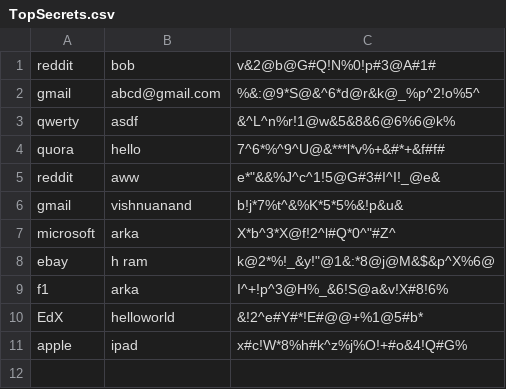
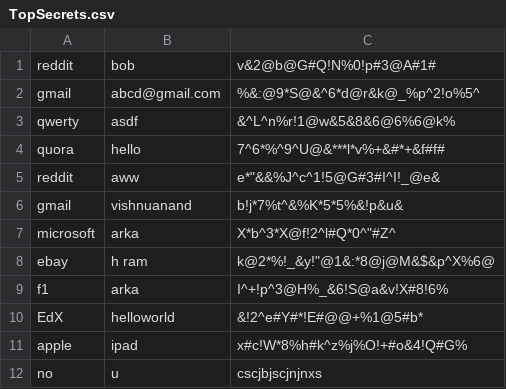
Before and after one commit to arkapudota/passworks, a CSV file: TopSecrets.csv, drawn as a sheet; the diff names each change by its address in the sheet, - before the commit and + after, or states it on an @@ line.

```diff
--- a/TopSecrets.csv
+++ b/TopSecrets.csv
+row 12: no | u | cscjbjscjnjnxs
```
Also changed, not shown: 1 other file.
